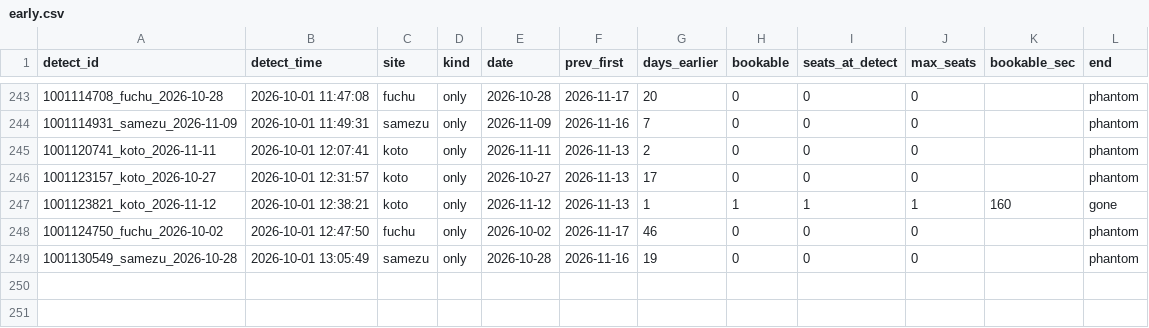
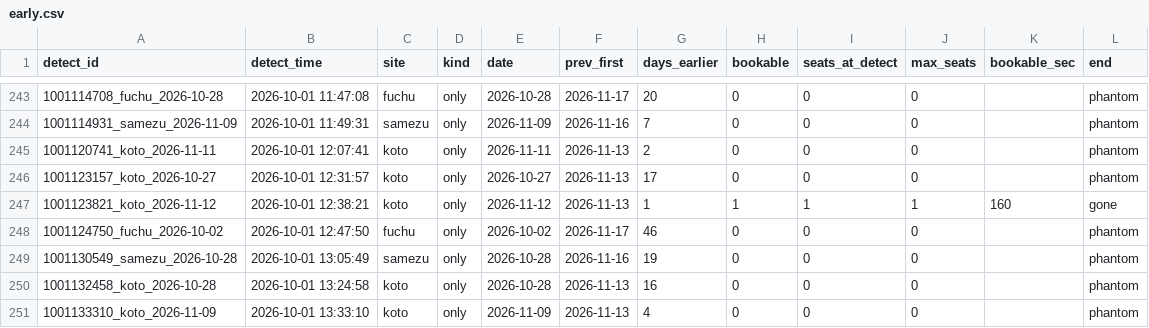
Before and after one commit to Juno264/menkyo-watch, a CSV file: data/early.csv, drawn as a sheet; only a part is shown, gaps mark what is left out; the diff names each change by its address in the sheet, - before the commit and + after, or states it on an @@ line.

```diff
--- a/data/early.csv
+++ b/data/early.csv
+row 250: 1001132458_koto_2026-10-28 | 2026-10-01 13:24:58 | koto | only | 2026-10-28 | 2026-11-13 | 16 | 0 | 0 | 0 |  | phantom
+row 251: 1001133310_koto_2026-11-09 | 2026-10-01 13:33:10 | koto | only | 2026-11-09 | 2026-11-13 | 4 | 0 | 0 | 0 |  | phantom
```
Also changed, not shown: data/cache.csv, data/events.csv, 3 other files.
